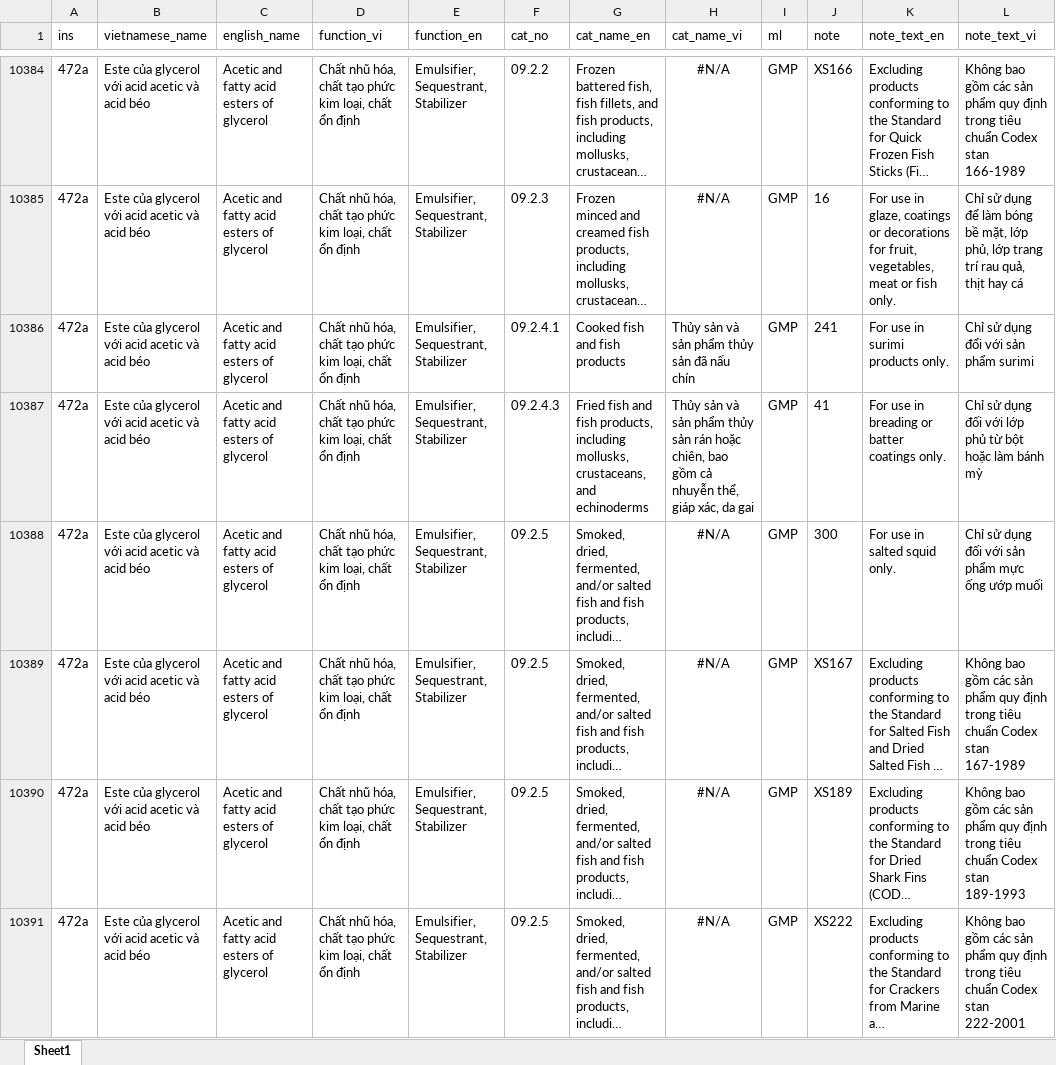
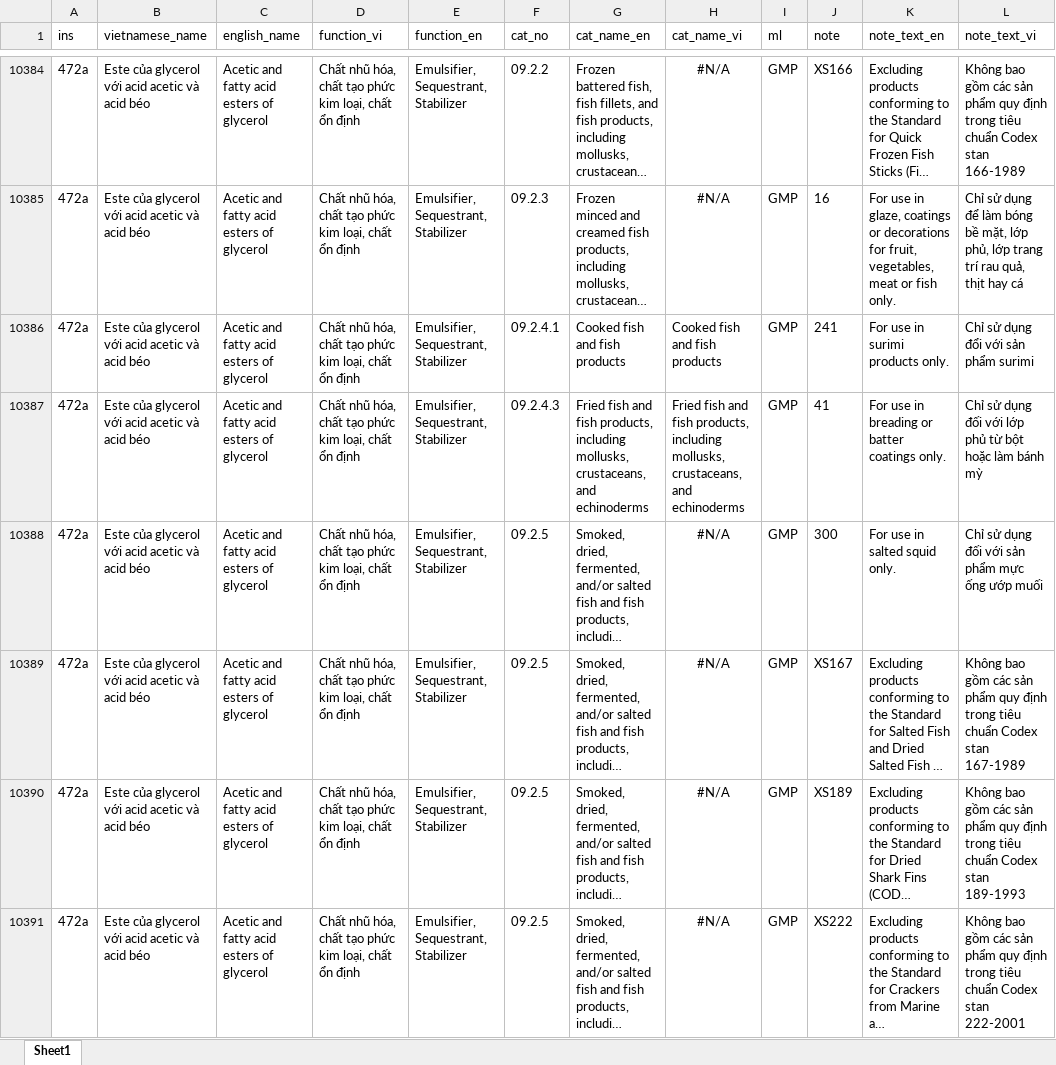
Before and after one commit to foodstandards/foodstandards.github.io, an Excel workbook: vnadditivedb.xlsx, sheet Sheet1, drawn as a sheet; only a part is shown, gaps mark what is left out; long unchanged cells end in …; values as stored, in another font and other column widths than the file's, no borders; the diff covers the shown part only; the diff names each change by its address in the sheet, - before the commit and + after, or states it on an @@ line.

Commit message:
Add files via upload

```diff
--- a/vnadditivedb.xlsx (sheet Sheet1)
+++ b/vnadditivedb.xlsx (sheet Sheet1)
-H10386 (cat_name_vi): Thủy sản và sản phẩm thủy sản đã nấu chín
+H10386 (cat_name_vi): Cooked fish and fish products
-H10387 (cat_name_vi): Thủy sản và sản phẩm thủy sản rán hoặc chiên, bao gồm cả nhuyễn thể, giáp xác, da gai
+H10387 (cat_name_vi): Fried fish and fish products, including mollusks, crustaceans, and echinoderms
```
Also changed, not shown: 7 added rows and 9 edited cells elsewhere in this sheet.
